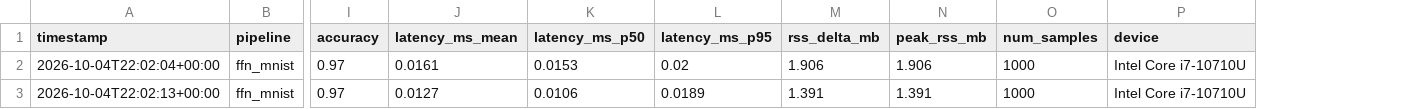
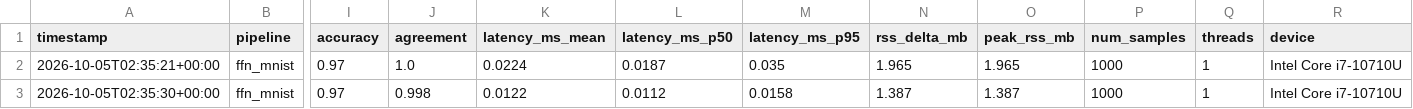
Before and after one commit to vardhjain/Byte-Sized-Brain, a CSV file: benchmarks/results/ffn_mnist.csv, drawn as a sheet; only a part is shown, gaps mark what is left out; addresses are those after the commit; the diff names each change by its address in the sheet, - before the commit and + after, or states it on an @@ line.

```diff
--- a/benchmarks/results/ffn_mnist.csv
+++ b/benchmarks/results/ffn_mnist.csv
+column J (agreement), rows 2-3: 1.0 | 0.998
+column Q (threads), rows 2-3: 1 | 1
-A2 (timestamp): 2026-10-04T22:02:04+00:00
+A2 (timestamp): 2026-10-05T02:35:21+00:00
-K2 (latency_ms_mean): 0.0161
+K2 (latency_ms_mean): 0.0224
-L2 (latency_ms_p50): 0.0153
+L2 (latency_ms_p50): 0.0187
-M2 (latency_ms_p95): 0.02
+M2 (latency_ms_p95): 0.035
-N2 (rss_delta_mb): 1.906
+N2 (rss_delta_mb): 1.965
-O2 (peak_rss_mb): 1.906
+O2 (peak_rss_mb): 1.965
-A3 (timestamp): 2026-10-04T22:02:13+00:00
+A3 (timestamp): 2026-10-05T02:35:30+00:00
-K3 (latency_ms_mean): 0.0127
+K3 (latency_ms_mean): 0.0122
-L3 (latency_ms_p50): 0.0106
+L3 (latency_ms_p50): 0.0112
-M3 (latency_ms_p95): 0.0189
+M3 (latency_ms_p95): 0.0158
-N3 (rss_delta_mb): 1.391
+N3 (rss_delta_mb): 1.387
-O3 (peak_rss_mb): 1.391
+O3 (peak_rss_mb): 1.387
```
Also changed, not shown: benchmarks/results/cnn_cifar10.csv, benchmarks/results/distilbert_imdb.csv, 15 other files.
